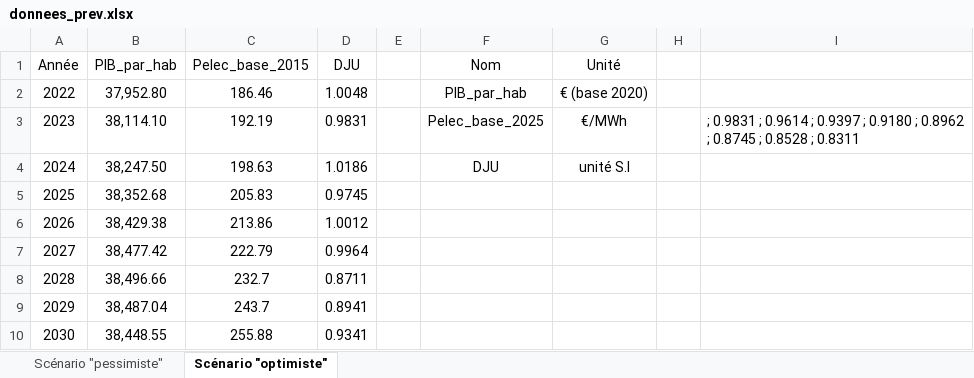
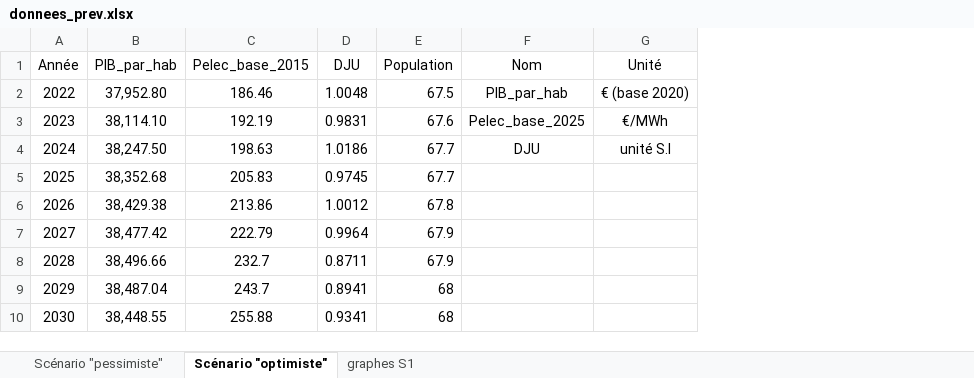
Before and after one commit to Arnaud-destarac/Projet-conom-trie, an Excel workbook: donnees_prev.xlsx, sheet Scénario "optimiste", drawn as a sheet; values as stored, in another font and other column widths than the file's, no borders; removed rows and columns are numbered as before the commit, all else as after; the diff names each change by its address in the sheet, - before the commit and + after, or states it on an @@ line.

Commit message:
Prévision scénarios

```diff
--- a/donnees_prev.xlsx (sheet Scénario "optimiste")
+++ b/donnees_prev.xlsx (sheet Scénario "optimiste")
+sheet tab: graphes S1
-column E, empty
+column E (Population), rows 2-10: 67.5 | 67.6 | 67.7 | 67.7 | 67.8 | 67.9 | 67.9 | 68 | 68
-column H, empty
-column I, row 3: ; 0.9831 ; 0.9614 ; 0.9397 ; 0.9180 ; 0.8962 ; 0.8745 ; 0.8528 ; 0.8311
```
Also changed, not shown: sheet Scénario "pessimiste", données-conso_elec.xlsx, 2 other files.
